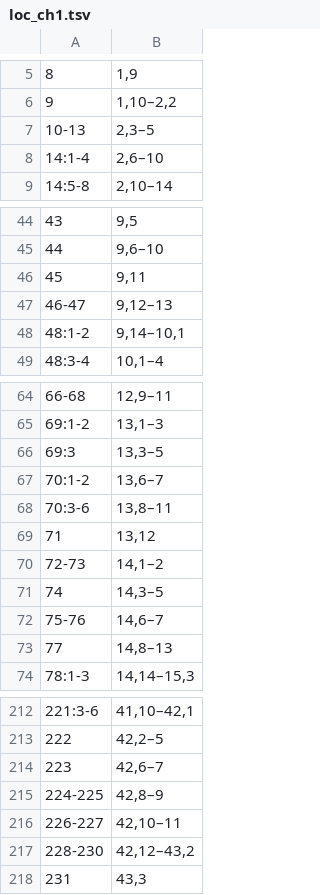
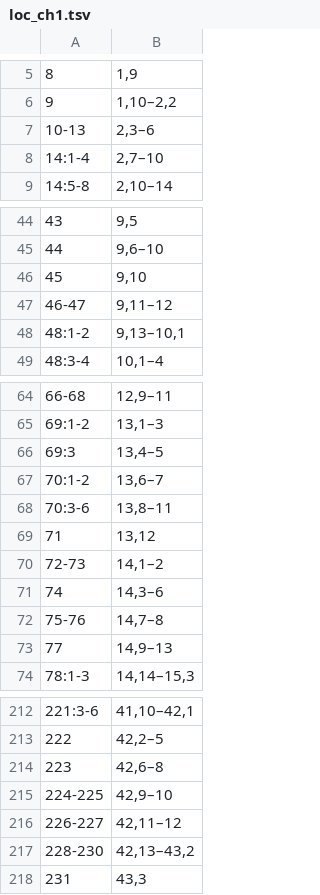
Before and after one commit to Mandana1221/brahmasiddhi, a TSV file: pvin_src/loc_ch1.tsv, drawn as a sheet; only a part is shown, gaps mark what is left out; the diff covers the shown part only.

```diff
--- a/pvin_src/loc_ch1.tsv
+++ b/pvin_src/loc_ch1.tsv
@@ -6,4 +6,4 @@
 9	1,10–2,2
-10-13	2,3–5
-14:1-4	2,6–10
+10-13	2,3–6
+14:1-4	2,7–10
 14:5-8	2,10–14
@@ -45,5 +45,5 @@
 44	9,6–10
-45	9,11
-46-47	9,12–13
-48:1-2	9,14–10,1
+45	9,10
+46-47	9,11–12
+48:1-2	9,13–10,1
 48:3-4	10,1–4
@@ -65,3 +65,3 @@
 69:1-2	13,1–3
-69:3	13,3–5
+69:3	13,4–5
 70:1-2	13,6–7
@@ -70,5 +70,5 @@
 72-73	14,1–2
-74	14,3–5
-75-76	14,6–7
-77	14,8–13
+74	14,3–6
+75-76	14,7–8
+77	14,9–13
 78:1-3	14,14–15,3
@@ -213,6 +213,6 @@
 222	42,2–5
-223	42,6–7
-224-225	42,8–9
-226-227	42,10–11
-228-230	42,12–43,2
+223	42,6–8
+224-225	42,9–10
+226-227	42,11–12
+228-230	42,13–43,2
 231	43,3
```
Also changed, not shown: 5 edited cells elsewhere in this file, 5 other files.
